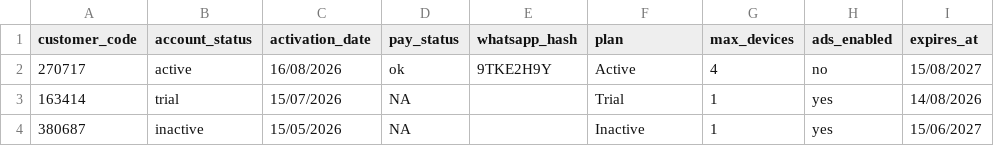
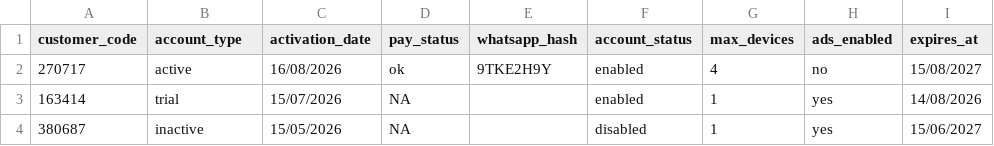
Before and after one commit to eng-demeloe/eng-demeloe, a CSV file: licenses.csv, drawn as a sheet; only a part is shown; the diff names each change by its address in the sheet, - before the commit and + after, or states it on an @@ line.

Commit message:
Update licenses.csv

```diff
--- a/licenses.csv
+++ b/licenses.csv
-B1: account_status
+B1: account_type
-F1: plan
+F1: account_status
-F2 (account_status): Active
+F2 (account_status): enabled
-F3 (account_status): Trial
+F3 (account_status): enabled
-F4 (account_status): Inactive
+F4 (account_status): disabled
```
